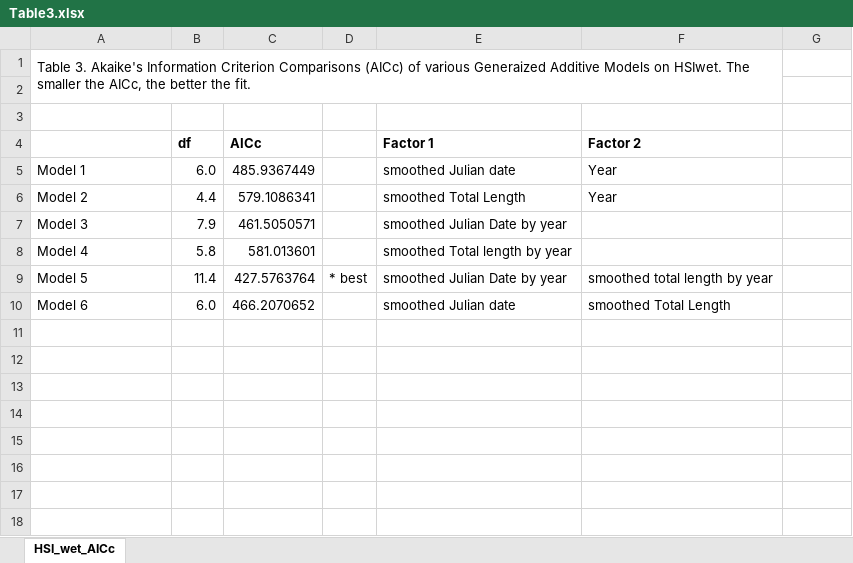
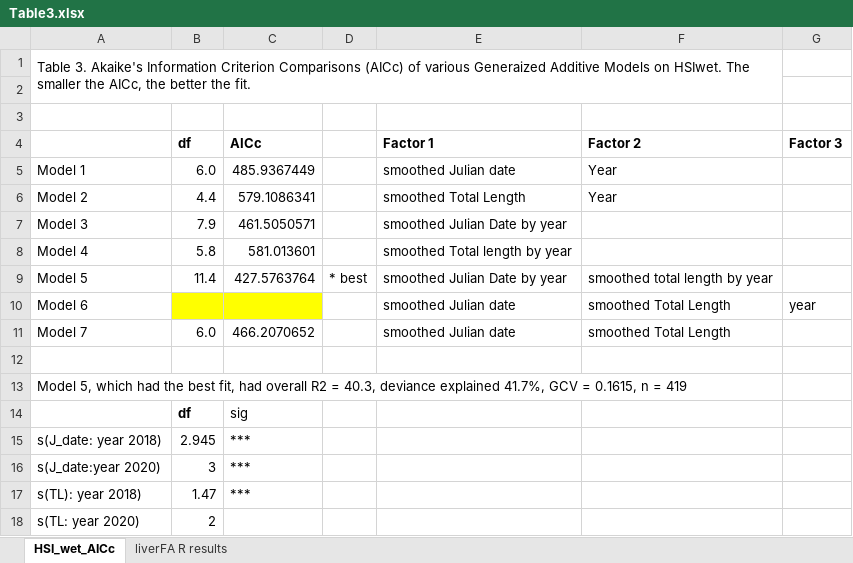
Before and after one commit to AlisaAnn/cod_lipid, an Excel workbook: output/Table3.xlsx, sheet HSI_wet_AICc, drawn as a sheet; values as stored, in another font and other column widths than the file's, no borders; the diff names each change by its address in the sheet, - before the commit and + after, or states it on an @@ line.

```diff
--- a/output/Table3.xlsx (sheet HSI_wet_AICc)
+++ b/output/Table3.xlsx (sheet HSI_wet_AICc)
+sheet tab: liverFA R results
-G4: (empty)
+G4: Factor 3
-B10 (df): 6.0
+B10 (df): (empty)
-B10:C10 fill: none
+B10:C10 fill: #FFFF00
-C10 (AICc): 466.2070652
+C10 (AICc): (empty)
-G10 (Factor 3): (empty)
+G10 (Factor 3): year
+row 11: Model 7 | 6.0 | 466.2070652 |  | smoothed Julian date | smoothed Total Length
+row 12: (empty)
+row 13: Model 5, which had the best fit, had overall R2 = 40.3, deviance explained 41.7%, GCV = 0.1615, n = 419
+row 14:  | df | sig
+row 15: s(J_date: year 2018) | 2.945 | ***
+row 16: s(J_date:year 2020) | 3 | ***
+row 17: s(TL): year 2018) | 1.47 | ***
+row 18: s(TL: year 2020) | 2
```
Also changed, not shown: 1 other file.
